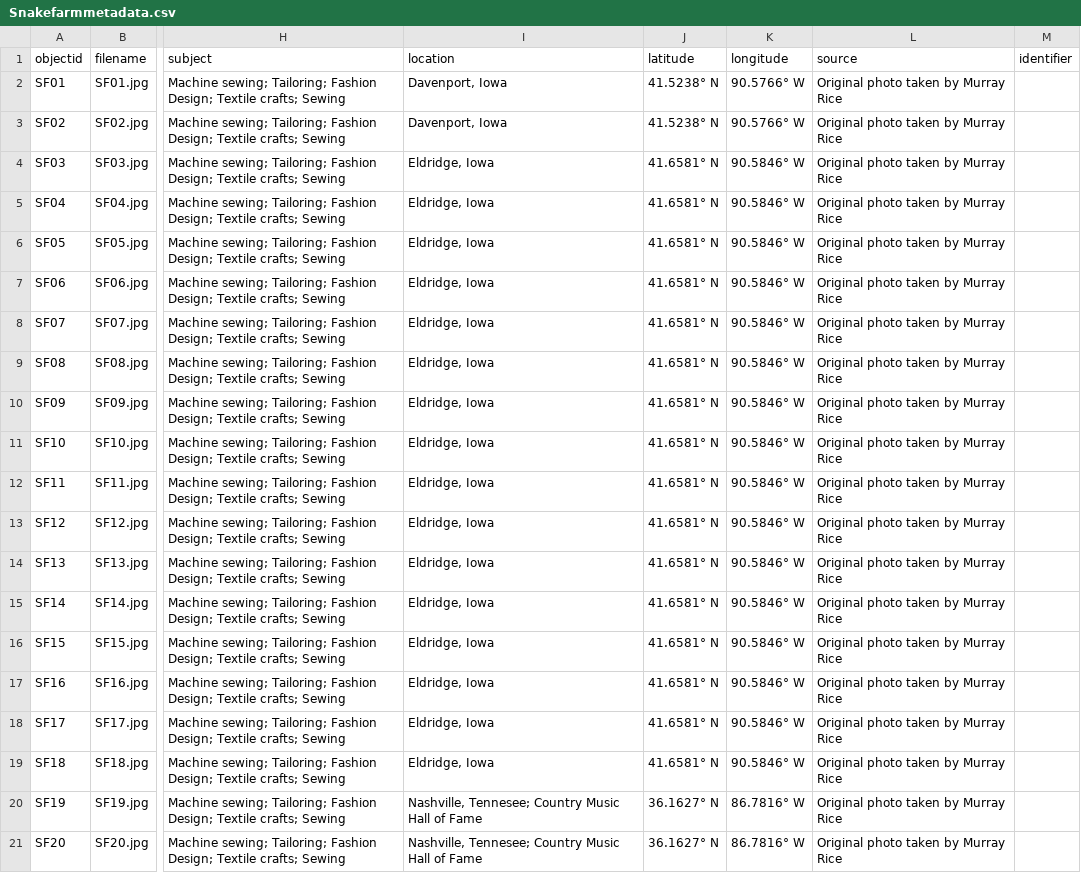
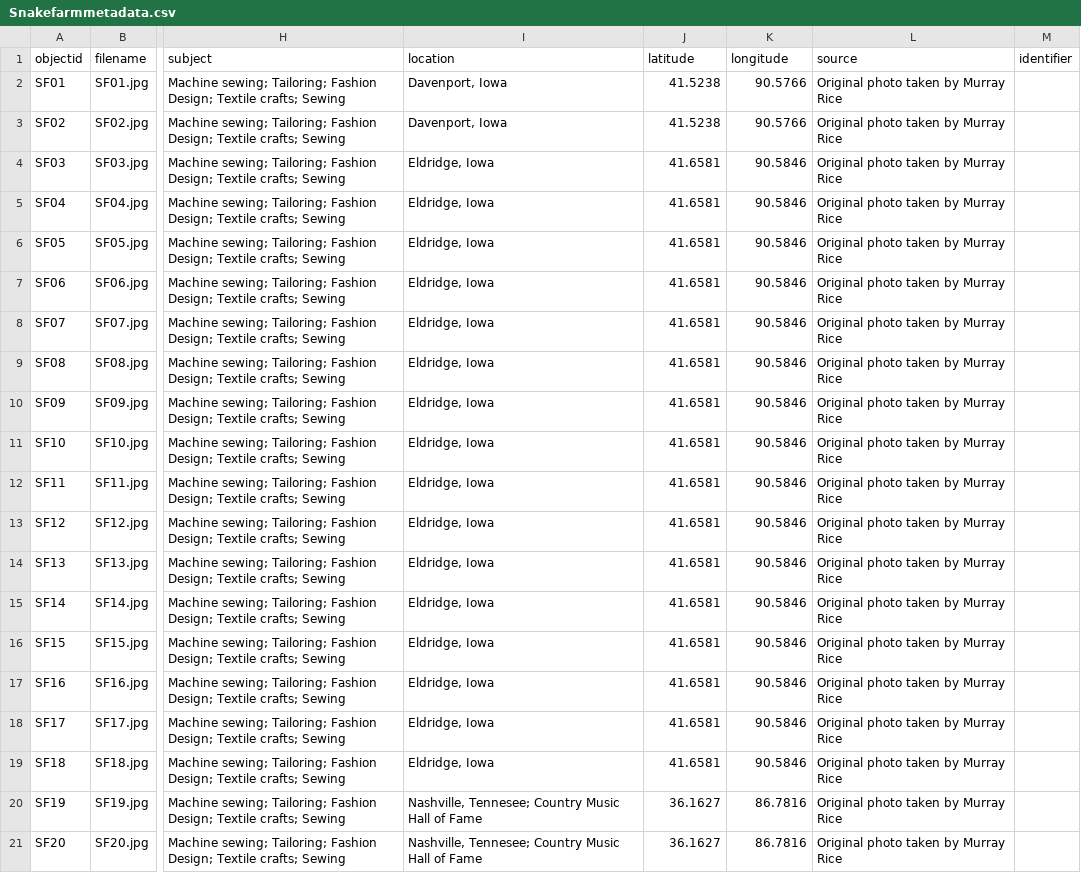
Before and after one commit to murrayleerice/Test-Snake-Farm, a CSV file: _data/Snakefarmmetadata.csv, drawn as a sheet; only a part is shown, gaps mark what is left out; the diff names each change by its address in the sheet, - before the commit and + after, or states it on an @@ line.

Commit message:
Update Snakefarmmetadata.csv

```diff
--- a/_data/Snakefarmmetadata.csv
+++ b/_data/Snakefarmmetadata.csv
-J2:J3 (latitude): 41.5238° N
+J2:J3 (latitude): 41.5238
-K2:K3 (longitude): 90.5766° W
+K2:K3 (longitude): 90.5766
-J4:J19 (latitude): 41.6581° N
+J4:J19 (latitude): 41.6581
-K4:K19 (longitude): 90.5846° W
+K4:K19 (longitude): 90.5846
-J20:J21 (latitude): 36.1627° N
+J20:J21 (latitude): 36.1627
-K20:K21 (longitude): 86.7816° W
+K20:K21 (longitude): 86.7816
```
